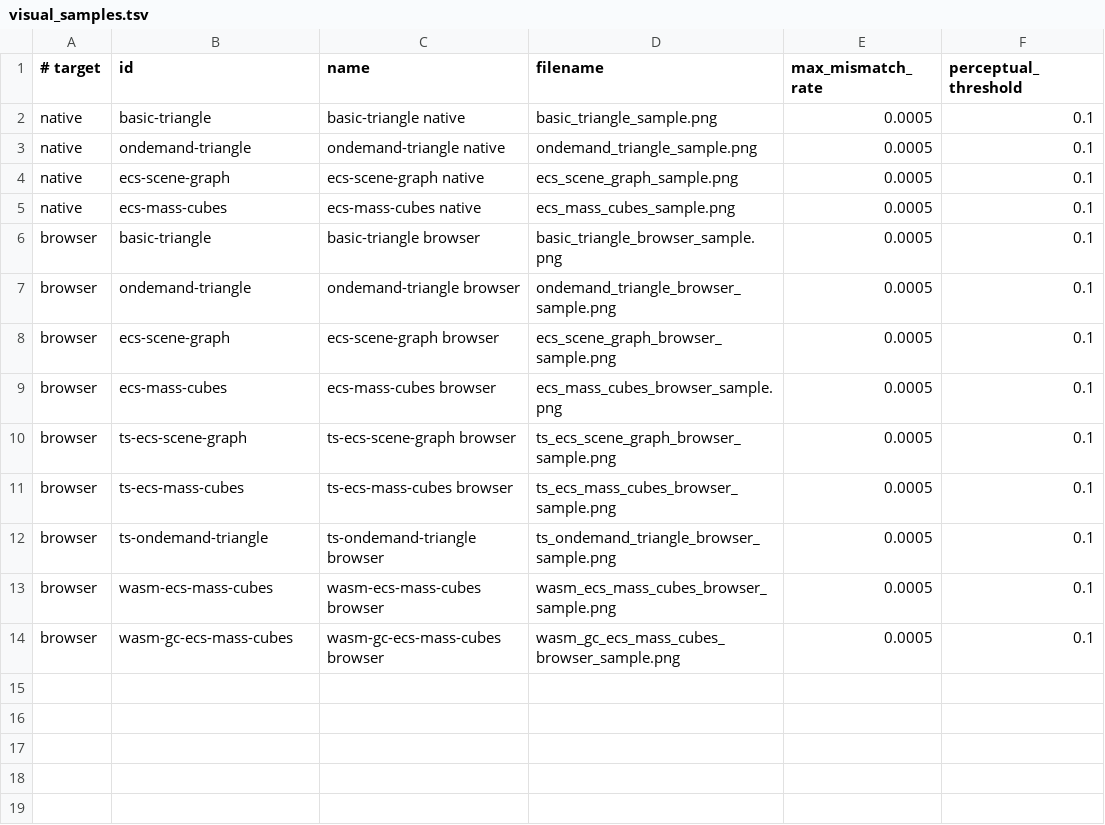
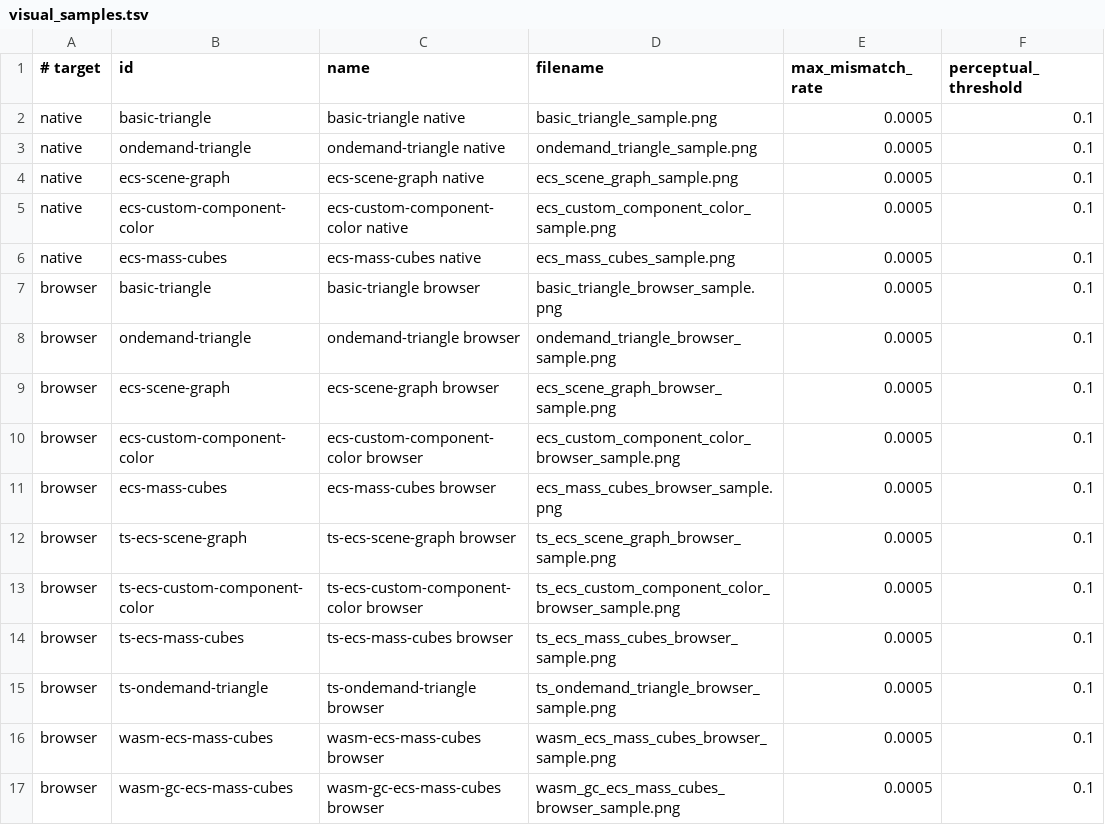
Before and after one commit to emadurandal/RhodoniteMBT, a TSV file: moon/rhodonite_examples/src/visual_regression/visual_samples.tsv, drawn as a sheet.

Commit message:
feat: Add ecs-custom-component-color example and update related documentation
- Introduced a new example for the ecs-custom-component-color, showcasing a custom ECS component that synchronizes instance colors in the renderer.
- Updated package.json to include new development commands for the ecs-custom-component-color example.
- Enhanced README and documentation to include instructions for running the new example in both JavaScript and native environments.
- Added visual regression tests and updated the visual samples manifest to include the new example.
- Created HTML and TypeScript files for the new example, ensuring proper integration with the existing framework.

```diff
--- a/moon/rhodonite_examples/src/visual_regression/visual_samples.tsv
+++ b/moon/rhodonite_examples/src/visual_regression/visual_samples.tsv
@@ -4,2 +4,3 @@ native	ondemand-triangle	ondemand-triangle native	ondemand_triangle_sample.png	0
 native	ecs-scene-graph	ecs-scene-graph native	ecs_scene_graph_sample.png	0.0005	0.1
+native	ecs-custom-component-color	ecs-custom-component-color native	ecs_custom_component_color_sample.png	0.0005	0.1
 native	ecs-mass-cubes	ecs-mass-cubes native	ecs_mass_cubes_sample.png	0.0005	0.1
@@ -8,4 +9,6 @@ browser	ondemand-triangle	ondemand-triangle browser	ondemand_triangle_browser_sa
 browser	ecs-scene-graph	ecs-scene-graph browser	ecs_scene_graph_browser_sample.png	0.0005	0.1
+browser	ecs-custom-component-color	ecs-custom-component-color browser	ecs_custom_component_color_browser_sample.png	0.0005	0.1
 browser	ecs-mass-cubes	ecs-mass-cubes browser	ecs_mass_cubes_browser_sample.png	0.0005	0.1
 browser	ts-ecs-scene-graph	ts-ecs-scene-graph browser	ts_ecs_scene_graph_browser_sample.png	0.0005	0.1
+browser	ts-ecs-custom-component-color	ts-ecs-custom-component-color browser	ts_ecs_custom_component_color_browser_sample.png	0.0005	0.1
 browser	ts-ecs-mass-cubes	ts-ecs-mass-cubes browser	ts_ecs_mass_cubes_browser_sample.png	0.0005	0.1
```
Also changed, not shown: 23 other files.
